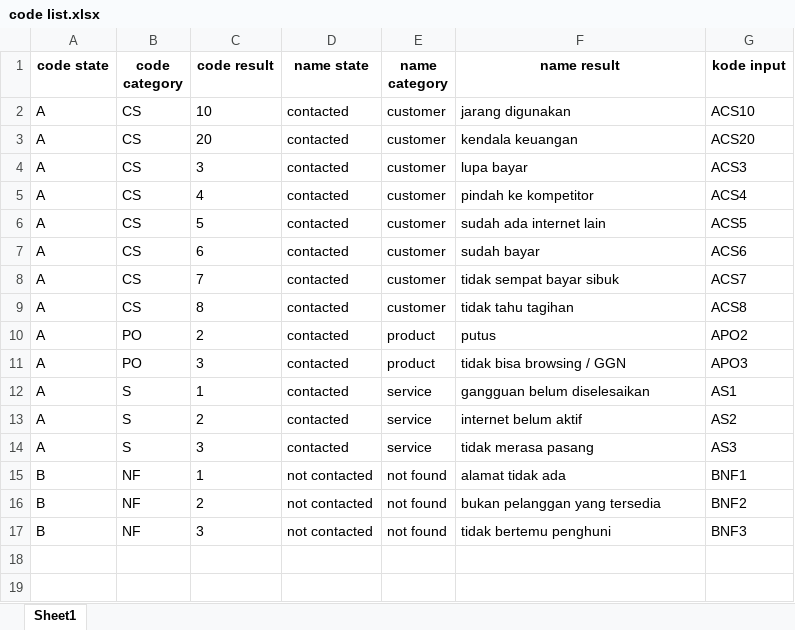
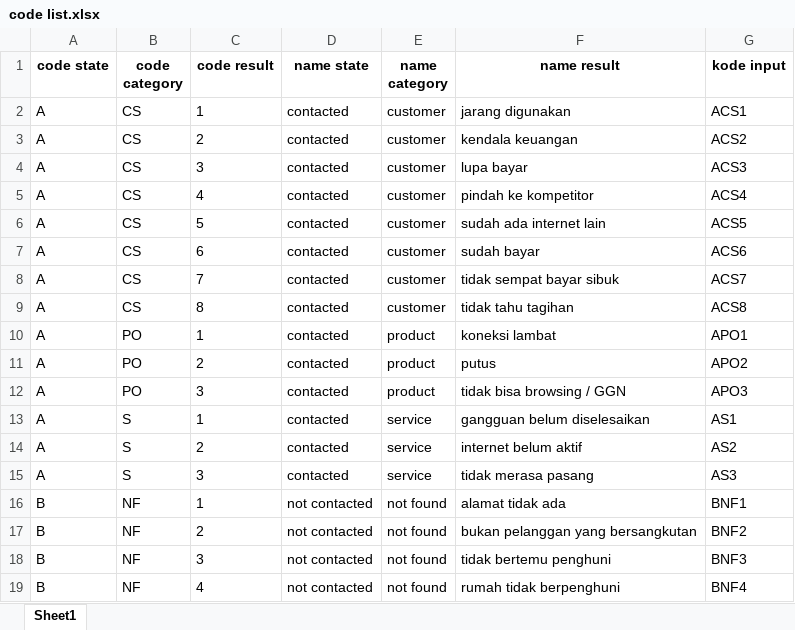
Before and after one commit to forderation/telkom-visit-ctb-bot, an Excel workbook: code list.xlsx, sheet Sheet1, drawn as a sheet; values as stored, in another font and other column widths than the file's, no borders; addresses are those after the commit; the diff names each change by its address in the sheet, - before the commit and + after, or states it on an @@ line.

Commit message:
fix code list

```diff
--- a/code list.xlsx (sheet Sheet1)
+++ b/code list.xlsx (sheet Sheet1)
-C2 (code result): 10
+C2 (code result): 1
-G2 (kode input): ACS10
+G2 (kode input): ACS1
-C3 (code result): 20
+C3 (code result): 2
-G3 (kode input): ACS20
+G3 (kode input): ACS2
+row 10: A | PO | 1 | contacted | product | koneksi lambat | APO1
-F17 (name result): bukan pelanggan yang tersedia
+F17 (name result): bukan pelanggan yang bersangkutan
+row 19: B | NF | 4 | not contacted | not found | rumah tidak berpenghuni | BNF4
```
Also changed, not shown: todo_report.xlsx, 3 other files.
